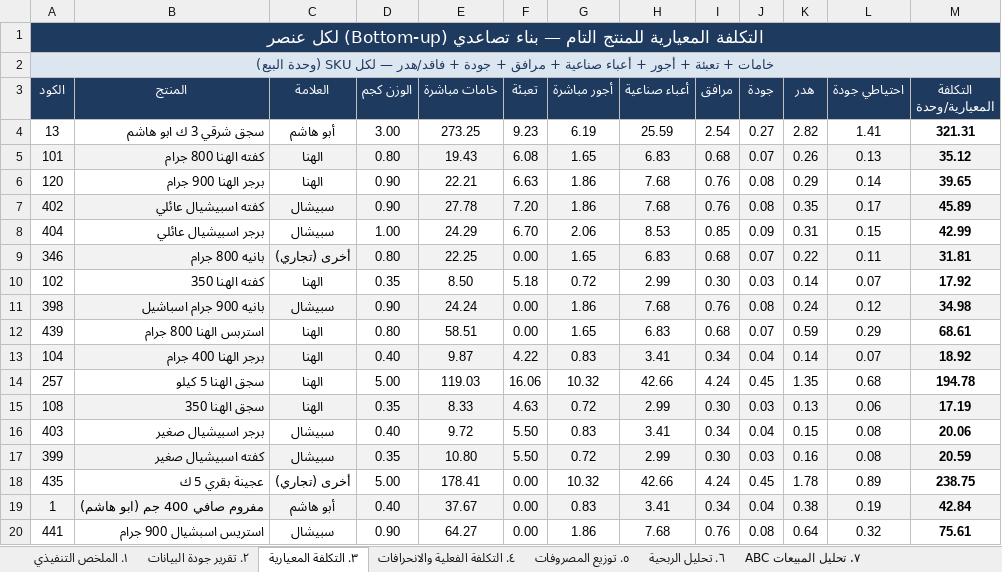
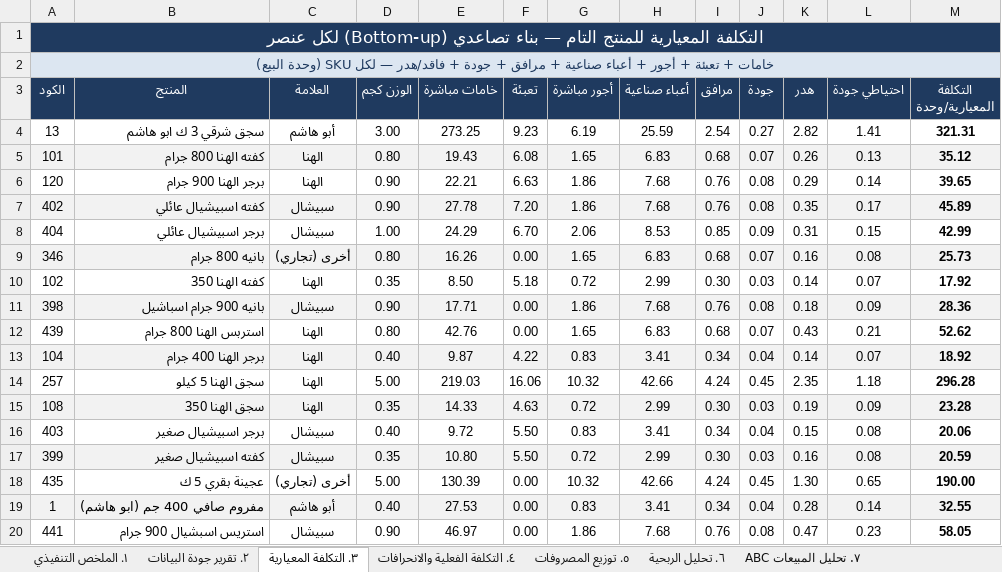
Before and after one commit to Pop1234567889/Abohashem, an Excel workbook: ABOHASHEM_Costing_Pricing_Model_June2026.xlsx, sheet ٣. التكلفة المعيارية, drawn as a sheet; only a part is shown; values as stored, in another font and other column widths than the file's, no borders; the diff covers the shown part only; the diff names each change by its address in the sheet, - before the commit and + after, or states it on an @@ line.

```diff
--- a/ABOHASHEM_Costing_Pricing_Model_June2026.xlsx (sheet ٣. التكلفة المعيارية)
+++ b/ABOHASHEM_Costing_Pricing_Model_June2026.xlsx (sheet ٣. التكلفة المعيارية)
-E9 (خامات مباشرة): 22.25
+E9 (خامات مباشرة): 16.26
-K9 (هدر): 0.22
+K9 (هدر): 0.16
-L9 (احتياطي جودة): 0.11
+L9 (احتياطي جودة): 0.08
-M9 (التكلفة المعيارية/وحدة): 31.81
+M9 (التكلفة المعيارية/وحدة): 25.73
-E11 (خامات مباشرة): 24.24
+E11 (خامات مباشرة): 17.71
-K11 (هدر): 0.24
+K11 (هدر): 0.18
-L11 (احتياطي جودة): 0.12
+L11 (احتياطي جودة): 0.09
-M11 (التكلفة المعيارية/وحدة): 34.98
+M11 (التكلفة المعيارية/وحدة): 28.36
-E12 (خامات مباشرة): 58.51
+E12 (خامات مباشرة): 42.76
-K12 (هدر): 0.59
+K12 (هدر): 0.43
-L12 (احتياطي جودة): 0.29
+L12 (احتياطي جودة): 0.21
-M12 (التكلفة المعيارية/وحدة): 68.61
+M12 (التكلفة المعيارية/وحدة): 52.62
-E14 (خامات مباشرة): 119.03
+E14 (خامات مباشرة): 219.03
-K14 (هدر): 1.35
+K14 (هدر): 2.35
-L14 (احتياطي جودة): 0.68
+L14 (احتياطي جودة): 1.18
-M14 (التكلفة المعيارية/وحدة): 194.78
+M14 (التكلفة المعيارية/وحدة): 296.28
-E15 (خامات مباشرة): 8.33
+E15 (خامات مباشرة): 14.33
-K15 (هدر): 0.13
+K15 (هدر): 0.19
-L15 (احتياطي جودة): 0.06
+L15 (احتياطي جودة): 0.09
-M15 (التكلفة المعيارية/وحدة): 17.19
+M15 (التكلفة المعيارية/وحدة): 23.28
-E18 (خامات مباشرة): 178.41
+E18 (خامات مباشرة): 130.39
-K18 (هدر): 1.78
+K18 (هدر): 1.30
-L18 (احتياطي جودة): 0.89
+L18 (احتياطي جودة): 0.65
-M18 (التكلفة المعيارية/وحدة): 238.75
+M18 (التكلفة المعيارية/وحدة): 190.00
-E19 (خامات مباشرة): 37.67
+E19 (خامات مباشرة): 27.53
-K19 (هدر): 0.38
+K19 (هدر): 0.28
-L19 (احتياطي جودة): 0.19
+L19 (احتياطي جودة): 0.14
-M19 (التكلفة المعيارية/وحدة): 42.84
+M19 (التكلفة المعيارية/وحدة): 32.55
-E20 (خامات مباشرة): 64.27
+E20 (خامات مباشرة): 46.97
-K20 (هدر): 0.64
+K20 (هدر): 0.47
-L20 (احتياطي جودة): 0.32
+L20 (احتياطي جودة): 0.23
-M20 (التكلفة المعيارية/وحدة): 75.61
+M20 (التكلفة المعيارية/وحدة): 58.05
```
Also changed, not shown: 28 edited cells elsewhere in this sheet, sheet ٨. قائمة الأسعار المقترحة, sheet ٦. تحليل الربحية, sheet ٥. توزيع المصروفات, sheet ٤. التكلفة الفعلية والانحرافات, sheet ٩. قواعد التسعير والتنبيهات, sheet ٧. تحليل المبيعات ABC, 1 more sheet, 5 other files.
